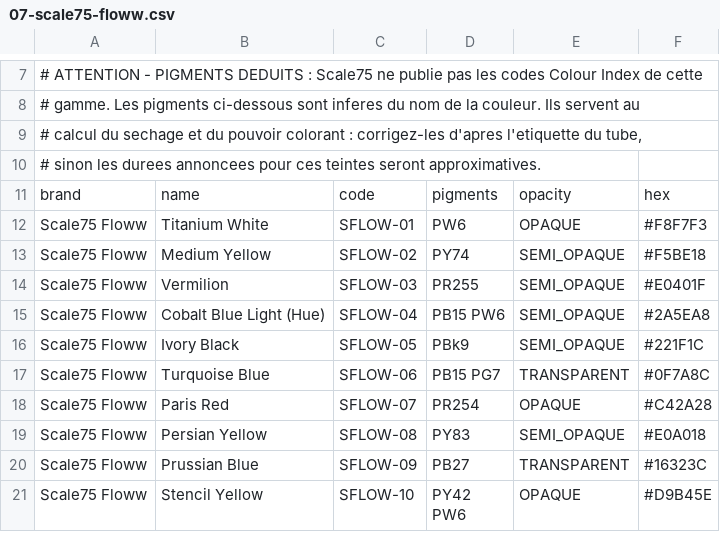
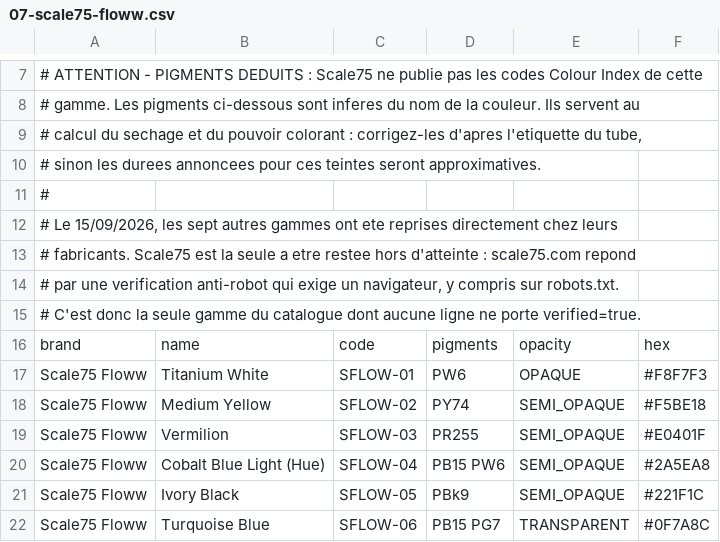
Before and after one commit to asmolabs/palettier, a CSV file: palettier-core/src/main/resources/catalog/brands/07-scale75-floww.csv, drawn as a sheet; only a part is shown, gaps mark what is left out; the shorter side is filled out with more unchanged rows; the diff names each change by its address in the sheet, - before the commit and + after, or states it on an @@ line.

```diff
--- a/palettier-core/src/main/resources/catalog/brands/07-scale75-floww.csv
+++ b/palettier-core/src/main/resources/catalog/brands/07-scale75-floww.csv
+row 11: #
+row 12: # Le 15/09/2026, les sept autres gammes ont ete reprises directement chez leurs
+row 13: # fabricants. Scale75 est la seule a etre restee hors d'atteinte : scale75.com repond
+row 14: # par une verification anti-robot qui exige un navigateur, y compris sur robots.txt.
+row 15: # C'est donc la seule gamme du catalogue dont aucune ligne ne porte verified=true.
```
Also changed, not shown: palettier-core/src/main/resources/catalog/brands/01-winsor-newton-artists.csv, palettier-core/src/main/resources/catalog/brands/02-winsor-newton-winton.csv, 8 other files.
